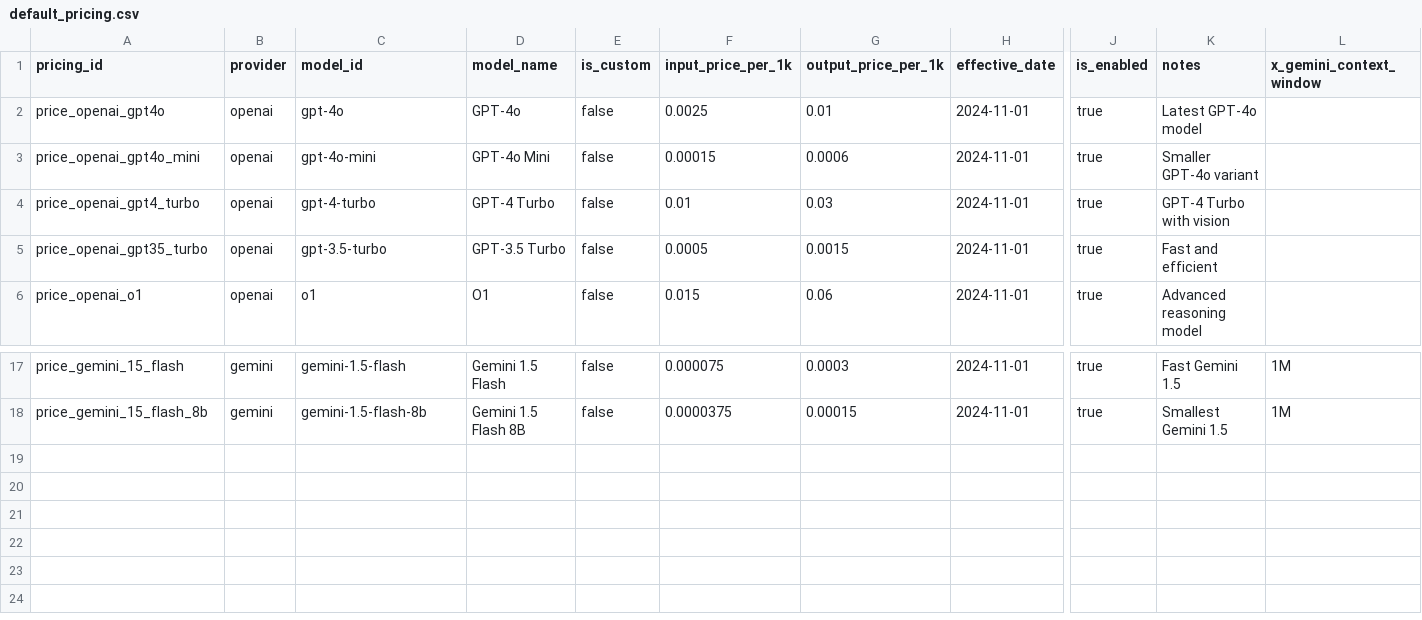
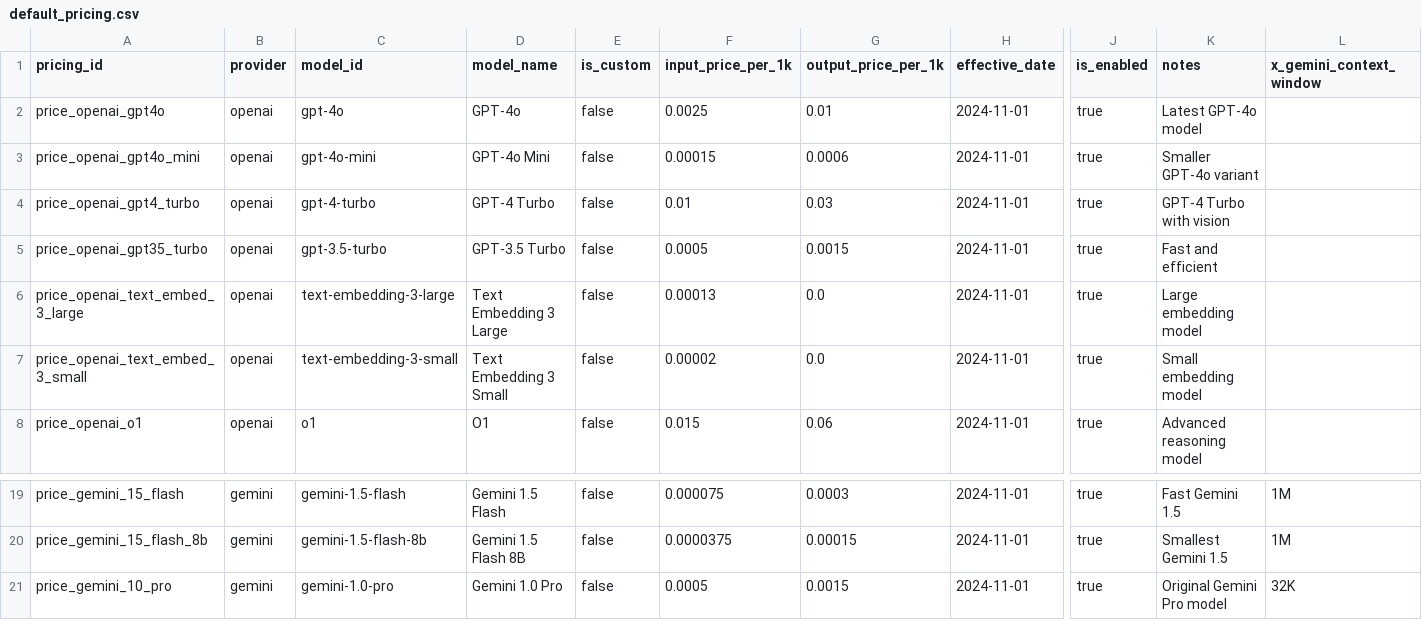
Before and after one commit to cloud-act-ai/cloudact-mono-repo, a CSV file: 02-api-service/configs/genai/seed/data/default_pricing.csv, drawn as a sheet; only a part is shown, gaps mark what is left out; rows hold the shown columns only; the diff names each change by its address in the sheet, - before the commit and + after, or states it on an @@ line.

```diff
--- a/02-api-service/configs/genai/seed/data/default_pricing.csv
+++ b/02-api-service/configs/genai/seed/data/default_pricing.csv
+row 6: price_openai_text_embed_3_large | openai | text-embedding-3-large | Text Embedding 3 Large | false | 0.00013 | 0.0 | 2024-11-01 | true | Large embedding model
+row 7: price_openai_text_embed_3_small | openai | text-embedding-3-small | Text Embedding 3 Small | false | 0.00002 | 0.0 | 2024-11-01 | true | Small embedding model
+row 21: price_gemini_10_pro | gemini | gemini-1.0-pro | Gemini 1.0 Pro | false | 0.0005 | 0.0015 | 2024-11-01 | true | Original Gemini Pro model | 32K
```
Also changed, not shown: 35 other files.
